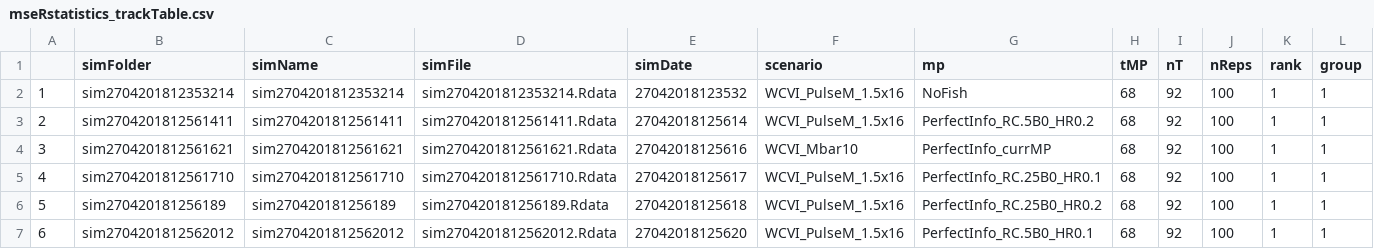
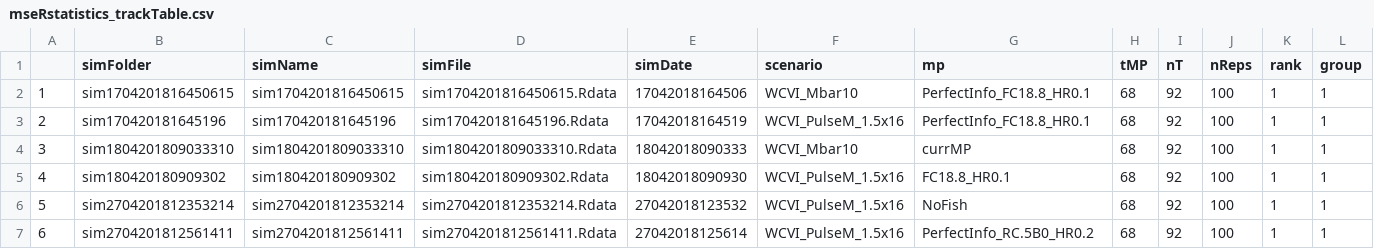
Before and after one commit to mseR-code/mseRmfleet, a CSV file: mserproject/statistics/mseRstatistics_trackTable.csv, drawn as a sheet; only a part is shown; the diff covers the shown part only.

```diff
--- a/mserproject/statistics/mseRstatistics_trackTable.csv
+++ b/mserproject/statistics/mseRstatistics_trackTable.csv
@@ -1,7 +1,7 @@
 "","simFolder","simName","simFile","simDate","scenario","mp","tMP","nT","nReps","rank","group"
-"1","sim2704201812353214","sim2704201812353214","sim2704201812353214.Rdata","27042018123532","WCVI_PulseM_1.5x16","NoFish",68,92,100,1,1
-"2","sim2704201812561411","sim2704201812561411","sim2704201812561411.Rdata","27042018125614","WCVI_PulseM_1.5x16","PerfectInfo_RC.5B0_HR0.2",68,92,100,1,1
-"3","sim2704201812561621","sim2704201812561621","sim2704201812561621.Rdata","27042018125616","WCVI_Mbar10","PerfectInfo_currMP",68,92,100,1,1
-"4","sim2704201812561710","sim2704201812561710","sim2704201812561710.Rdata","27042018125617","WCVI_PulseM_1.5x16","PerfectInfo_RC.25B0_HR0.1",68,92,100,1,1
-"5","sim270420181256189","sim270420181256189","sim270420181256189.Rdata","27042018125618","WCVI_PulseM_1.5x16","PerfectInfo_RC.25B0_HR0.2",68,92,100,1,1
-"6","sim2704201812562012","sim2704201812562012","sim2704201812562012.Rdata","27042018125620","WCVI_PulseM_1.5x16","PerfectInfo_RC.5B0_HR0.1",68,92,100,1,1
+"1","sim1704201816450615","sim1704201816450615","sim1704201816450615.Rdata","17042018164506","WCVI_Mbar10","PerfectInfo_FC18.8_HR0.1",68,92,100,1,1
+"2","sim170420181645196","sim170420181645196","sim170420181645196.Rdata","17042018164519","WCVI_PulseM_1.5x16","PerfectInfo_FC18.8_HR0.1",68,92,100,1,1
+"3","sim1804201809033310","sim1804201809033310","sim1804201809033310.Rdata","18042018090333","WCVI_Mbar10","currMP",68,92,100,1,1
+"4","sim180420180909302","sim180420180909302","sim180420180909302.Rdata","18042018090930","WCVI_PulseM_1.5x16","FC18.8_HR0.1",68,92,100,1,1
+"5","sim2704201812353214","sim2704201812353214","sim2704201812353214.Rdata","27042018123532","WCVI_PulseM_1.5x16","NoFish",68,92,100,1,1
+"6","sim2704201812561411","sim2704201812561411","sim2704201812561411.Rdata","27042018125614","WCVI_PulseM_1.5x16","PerfectInfo_RC.5B0_HR0.2",68,92,100,1,1
```
Also changed, not shown: 133 edited cells elsewhere in this file, mserproject/statistics/mseRstatistics_perfParTable.csv, 24 other files.
